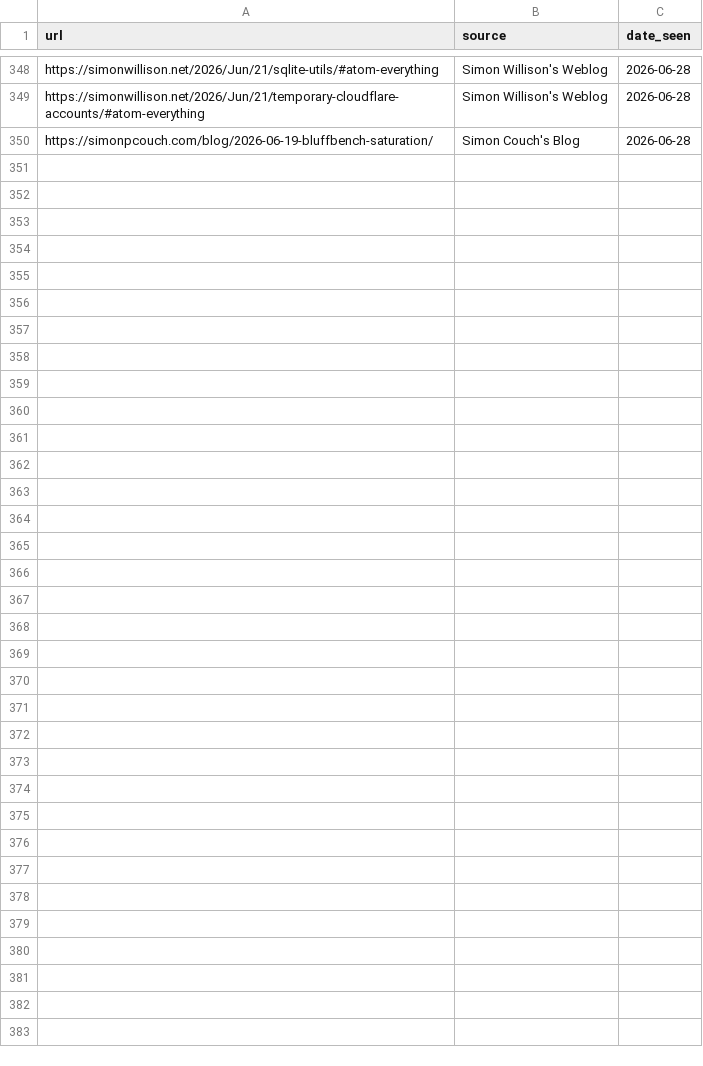
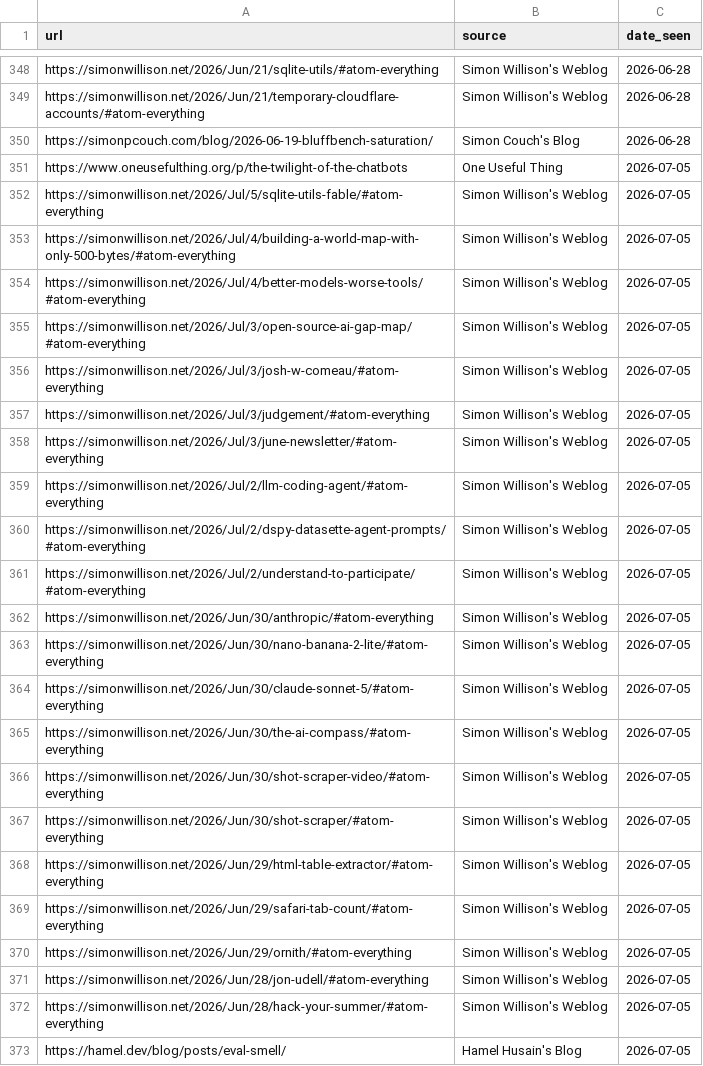
Before and after one commit to thisisnic/ai-r-newsletter, a CSV file: seen.csv, drawn as a sheet; only a part is shown, gaps mark what is left out.

```diff
--- a/seen.csv
+++ b/seen.csv
@@ -350 +350,24 @@ https://simonwillison.net/2026/Jun/21/temporary-cloudflare-accounts/#atom-everyt
 https://simonpcouch.com/blog/2026-06-19-bluffbench-saturation/,Simon Couch's Blog,2026-06-28
+https://www.oneusefulthing.org/p/the-twilight-of-the-chatbots,One Useful Thing,2026-07-05
+https://simonwillison.net/2026/Jul/5/sqlite-utils-fable/#atom-everything,Simon Willison's Weblog,2026-07-05
+https://simonwillison.net/2026/Jul/4/building-a-world-map-with-only-500-bytes/#atom-everything,Simon Willison's Weblog,2026-07-05
+https://simonwillison.net/2026/Jul/4/better-models-worse-tools/#atom-everything,Simon Willison's Weblog,2026-07-05
+https://simonwillison.net/2026/Jul/3/open-source-ai-gap-map/#atom-everything,Simon Willison's Weblog,2026-07-05
+https://simonwillison.net/2026/Jul/3/josh-w-comeau/#atom-everything,Simon Willison's Weblog,2026-07-05
+https://simonwillison.net/2026/Jul/3/judgement/#atom-everything,Simon Willison's Weblog,2026-07-05
+https://simonwillison.net/2026/Jul/3/june-newsletter/#atom-everything,Simon Willison's Weblog,2026-07-05
+https://simonwillison.net/2026/Jul/2/llm-coding-agent/#atom-everything,Simon Willison's Weblog,2026-07-05
+https://simonwillison.net/2026/Jul/2/dspy-datasette-agent-prompts/#atom-everything,Simon Willison's Weblog,2026-07-05
+https://simonwillison.net/2026/Jul/2/understand-to-participate/#atom-everything,Simon Willison's Weblog,2026-07-05
+https://simonwillison.net/2026/Jun/30/anthropic/#atom-everything,Simon Willison's Weblog,2026-07-05
+https://simonwillison.net/2026/Jun/30/nano-banana-2-lite/#atom-everything,Simon Willison's Weblog,2026-07-05
+https://simonwillison.net/2026/Jun/30/claude-sonnet-5/#atom-everything,Simon Willison's Weblog,2026-07-05
+https://simonwillison.net/2026/Jun/30/the-ai-compass/#atom-everything,Simon Willison's Weblog,2026-07-05
+https://simonwillison.net/2026/Jun/30/shot-scraper-video/#atom-everything,Simon Willison's Weblog,2026-07-05
+https://simonwillison.net/2026/Jun/30/shot-scraper/#atom-everything,Simon Willison's Weblog,2026-07-05
+https://simonwillison.net/2026/Jun/29/html-table-extractor/#atom-everything,Simon Willison's Weblog,2026-07-05
+https://simonwillison.net/2026/Jun/29/safari-tab-count/#atom-everything,Simon Willison's Weblog,2026-07-05
+https://simonwillison.net/2026/Jun/29/ornith/#atom-everything,Simon Willison's Weblog,2026-07-05
+https://simonwillison.net/2026/Jun/28/jon-udell/#atom-everything,Simon Willison's Weblog,2026-07-05
+https://simonwillison.net/2026/Jun/28/hack-your-summer/#atom-everything,Simon Willison's Weblog,2026-07-05
+https://hamel.dev/blog/posts/eval-smell/,Hamel Husain's Blog,2026-07-05
```
Also changed, not shown: 24 other files.
